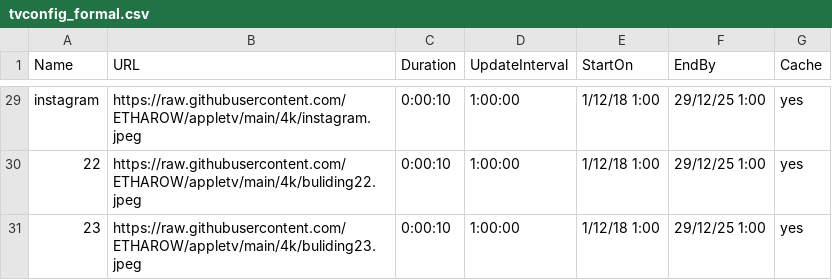
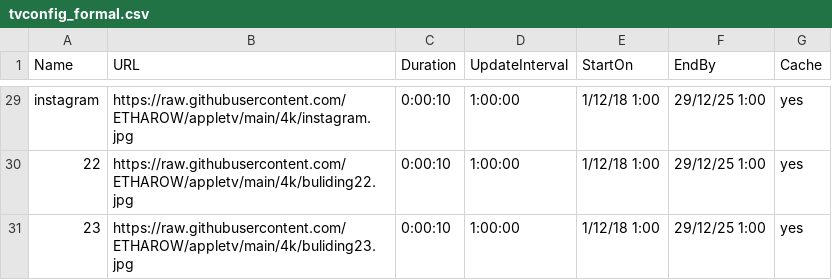
Before and after one commit to ETHAROW/appletv, a CSV file: tvconfig_formal.csv, drawn as a sheet; only a part is shown, gaps mark what is left out; the diff covers the shown part only; the diff names each change by its address in the sheet, - before the commit and + after, or states it on an @@ line.

```diff
--- a/tvconfig_formal.csv
+++ b/tvconfig_formal.csv
-B29 (URL): https://raw.githubusercontent.com/ETHAROW/appletv/main/4k/instagram.jpeg
+B29 (URL): https://raw.githubusercontent.com/ETHAROW/appletv/main/4k/instagram.jpg
-B30 (URL): https://raw.githubusercontent.com/ETHAROW/appletv/main/4k/buliding22.jpeg
+B30 (URL): https://raw.githubusercontent.com/ETHAROW/appletv/main/4k/buliding22.jpg
-B31 (URL): https://raw.githubusercontent.com/ETHAROW/appletv/main/4k/buliding23.jpeg
+B31 (URL): https://raw.githubusercontent.com/ETHAROW/appletv/main/4k/buliding23.jpg
```
Also changed, not shown: 27 edited cells elsewhere in this file.
